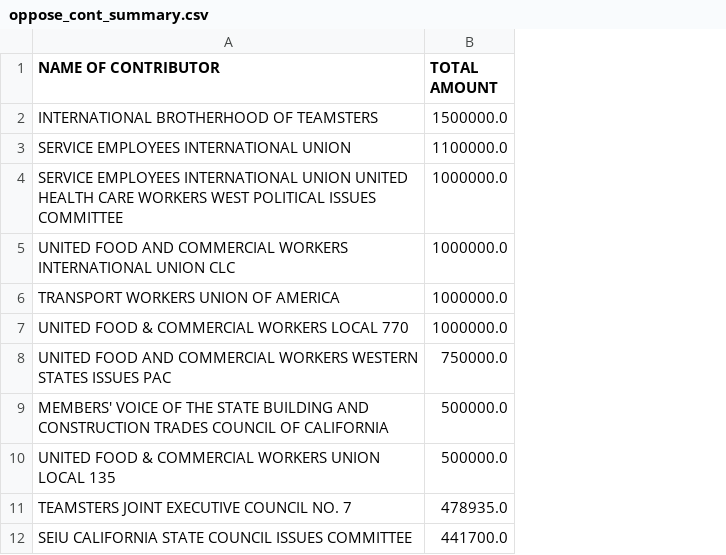
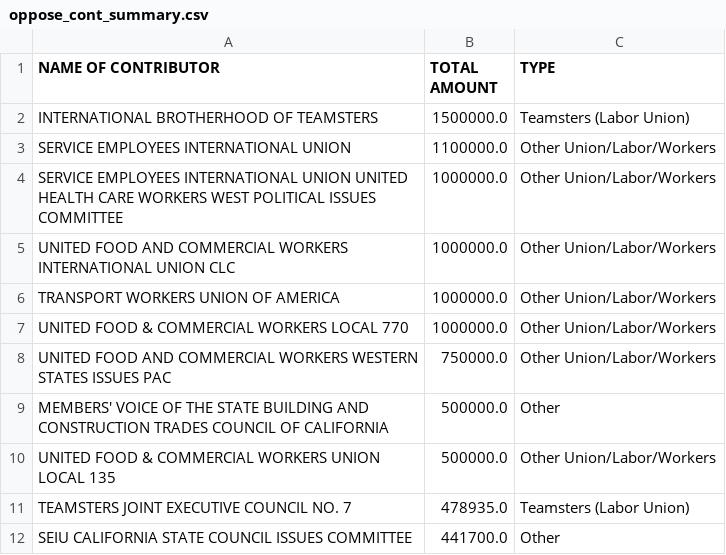
Before and after one commit to Ram-Ramadoss/catch-22, a CSV file: data/processed-data/oppose_cont_summary.csv, drawn as a sheet; only a part is shown; the diff names each change by its address in the sheet, - before the commit and + after, or states it on an @@ line.

```diff
--- a/data/processed-data/oppose_cont_summary.csv
+++ b/data/processed-data/oppose_cont_summary.csv
+column C (TYPE), rows 2-12: Teamsters (Labor Union) | Other Union/Labor/Workers | Other Union/Labor/Workers | Other Union/Labor/Workers | Other Union/Labor/Workers | Other Union/Labor/Workers | Other Union/Labor/Workers | Other | Other Union/Labor/Workers | Teamsters (Labor Union) | Other
```
Also changed, not shown: data/processed-data/oppose_cont_byterms.csv, 4 other files.
